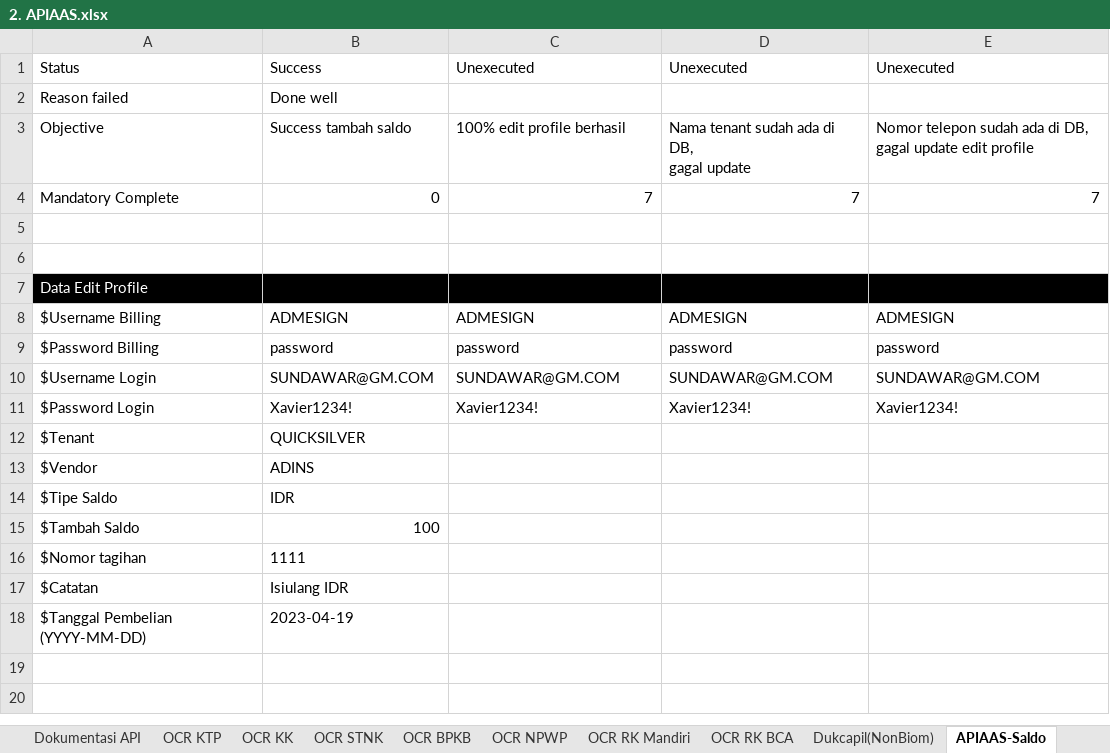
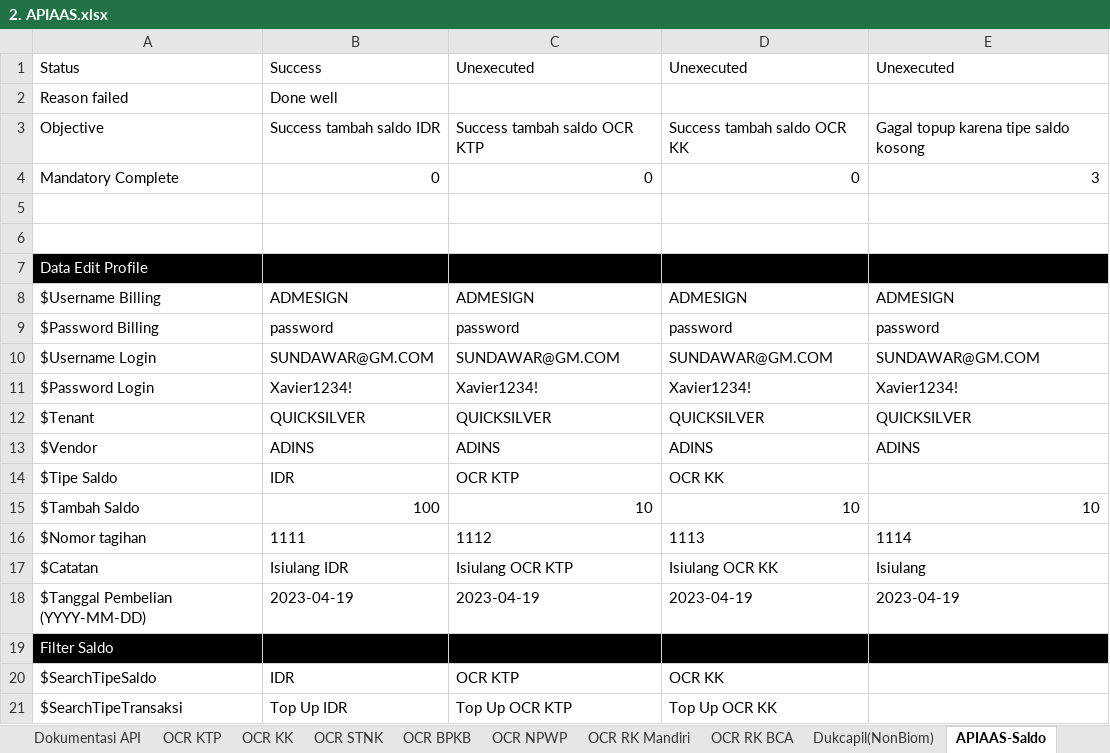
Before and after one commit to qcadins/ATAPIAAS, an Excel workbook: Excel/2. APIAAS.xlsx, sheet APIAAS-Saldo, drawn as a sheet; values as stored, in another font and other column widths than the file's, no borders; ↵ is a line break in a cell; the diff names each change by its address in the sheet, - before the commit and + after, or states it on an @@ line.

Commit message:
Isi Saldo , Flag Excel Failed Done (AT49+AT50)

```diff
--- a/Excel/2. APIAAS.xlsx (sheet APIAAS-Saldo)
+++ b/Excel/2. APIAAS.xlsx (sheet APIAAS-Saldo)
-B3: Success tambah saldo
+B3: Success tambah saldo IDR
-C3: 100% edit profile berhasil
+C3: Success tambah saldo OCR KTP
-D3: Nama tenant sudah ada di DB, ↵ gagal update
+D3: Success tambah saldo OCR KK
-E3: Nomor telepon sudah ada di DB, ↵ gagal update edit profile
+E3: Gagal topup karena tipe saldo kosong
-C4: 7
+C4: 0
-D4: 7
+D4: 0
-E4: 7
+E4: 3
-C12: (empty)
+C12: QUICKSILVER
-D12: (empty)
+D12: QUICKSILVER
-E12: (empty)
+E12: QUICKSILVER
-C13: (empty)
+C13: ADINS
-D13: (empty)
+D13: ADINS
-E13: (empty)
+E13: ADINS
-C14: (empty)
+C14: OCR KTP
-D14: (empty)
+D14: OCR KK
-C15: (empty)
+C15: 10
-D15: (empty)
+D15: 10
-E15: (empty)
+E15: 10
-C16: (empty)
+C16: 1112
-D16: (empty)
+D16: 1113
-E16: (empty)
+E16: 1114
-C17: (empty)
+C17: Isiulang OCR KTP
-D17: (empty)
+D17: Isiulang OCR KK
-E17: (empty)
+E17: Isiulang
-C18: (empty)
+C18: 2023-04-19
-D18: (empty)
+D18: 2023-04-19
-E18: (empty)
+E18: 2023-04-19
+row 19: Filter Saldo
+row 20: $SearchTipeSaldo | IDR | OCR KTP | OCR KK
+row 21: $SearchTipeTransaksi | Top Up IDR | Top Up OCR KTP | Top Up OCR KK
```
Also changed, not shown: 3 other files.
